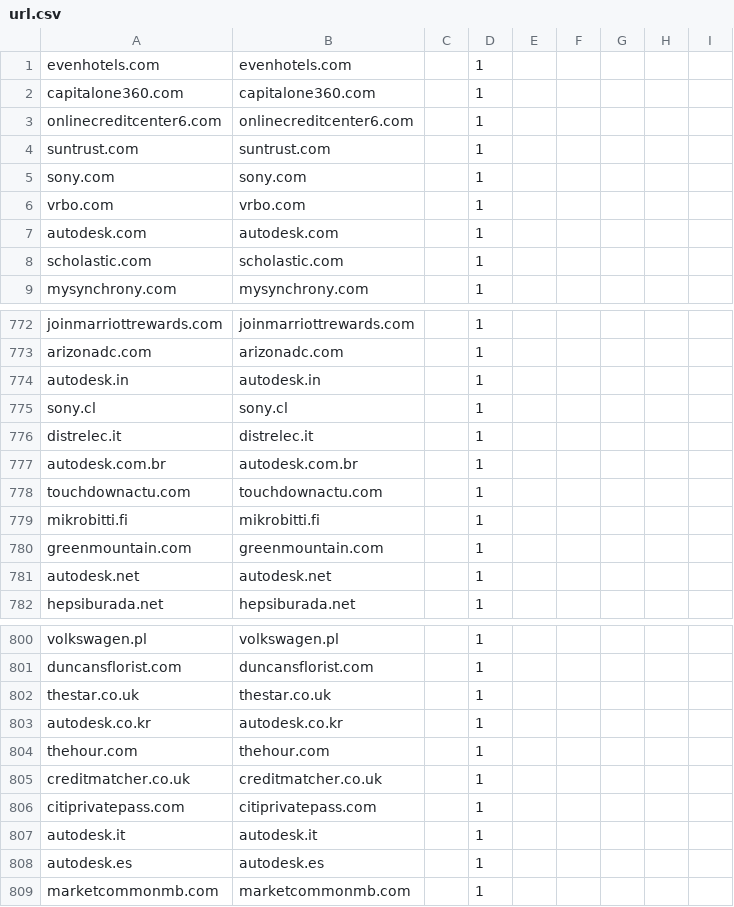
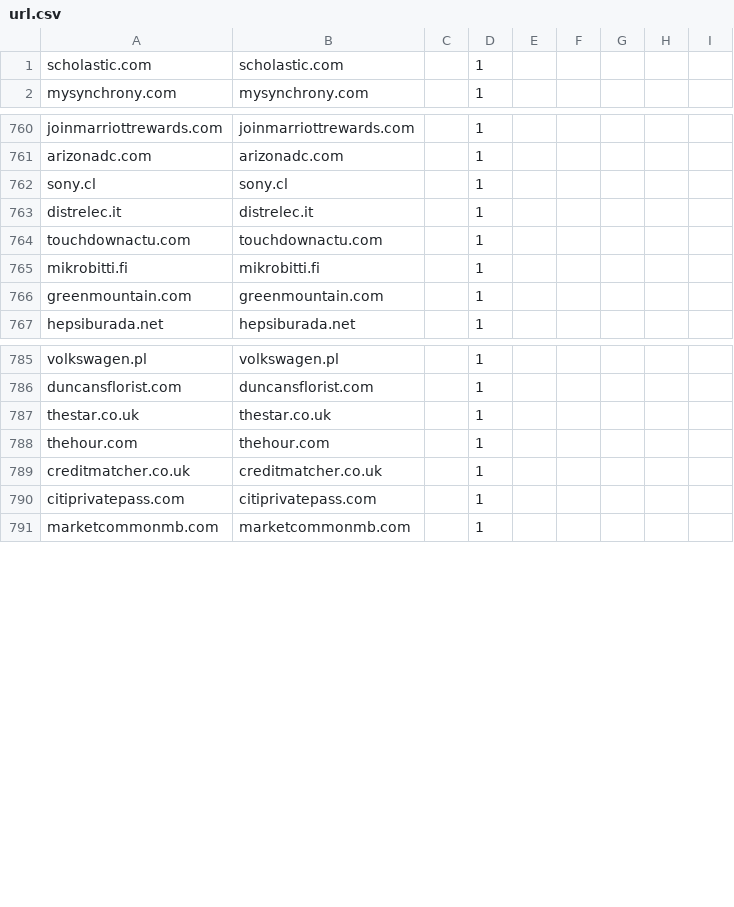
Before and after one commit to ranjeet867/tagManagerCDNPerformance, a CSV file: url.csv, drawn as a sheet; only a part is shown, gaps mark what is left out; the diff covers the shown part only.

```diff
--- a/url.csv
+++ b/url.csv
@@ -1,8 +1 @@
-evenhotels.com,evenhotels.com,,1,,,,,
-capitalone360.com,capitalone360.com,,1,,,,,
-onlinecreditcenter6.com,onlinecreditcenter6.com,,1,,,,,
-suntrust.com,suntrust.com,,1,,,,,
-sony.com,sony.com,,1,,,,,
-vrbo.com,vrbo.com,,1,,,,,
-autodesk.com,autodesk.com,,1,,,,,
 scholastic.com,scholastic.com,,1,,,,,
@@ -773,6 +761,4 @@ joinmarriottrewards.com,joinmarriottrewards.com,,1,,,,,
 arizonadc.com,arizonadc.com,,1,,,,,
-autodesk.in,autodesk.in,,1,,,,,
 sony.cl,sony.cl,,1,,,,,
 distrelec.it,distrelec.it,,1,,,,,
-autodesk.com.br,autodesk.com.br,,1,,,,,
 touchdownactu.com,touchdownactu.com,,1,,,,,
@@ -780,3 +766,2 @@ mikrobitti.fi,mikrobitti.fi,,1,,,,,
 greenmountain.com,greenmountain.com,,1,,,,,
-autodesk.net,autodesk.net,,1,,,,,
 hepsiburada.net,hepsiburada.net,,1,,,,,
@@ -802,3 +787,2 @@ duncansflorist.com,duncansflorist.com,,1,,,,,
 thestar.co.uk,thestar.co.uk,,1,,,,,
-autodesk.co.kr,autodesk.co.kr,,1,,,,,
 thehour.com,thehour.com,,1,,,,,
@@ -806,4 +790,2 @@ creditmatcher.co.uk,creditmatcher.co.uk,,1,,,,,
 citiprivatepass.com,citiprivatepass.com,,1,,,,,
-autodesk.it,autodesk.it,,1,,,,,
-autodesk.es,autodesk.es,,1,,,,,
 marketcommonmb.com,marketcommonmb.com,,1,,,,,
```
Also changed, not shown: 8 removed rows elsewhere in this file, 1 other file.
